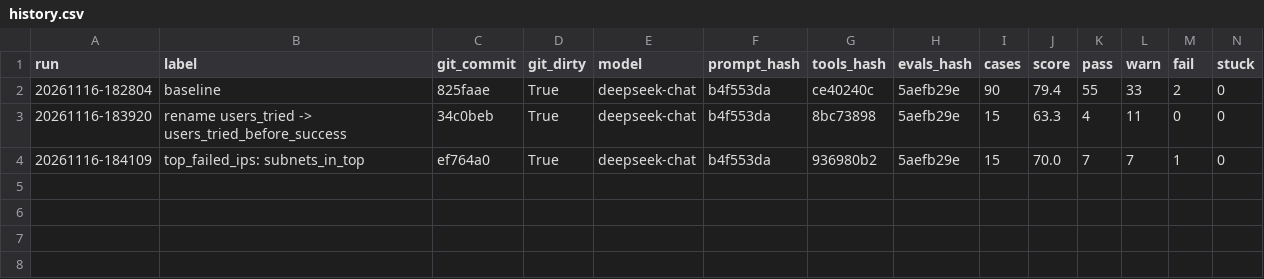
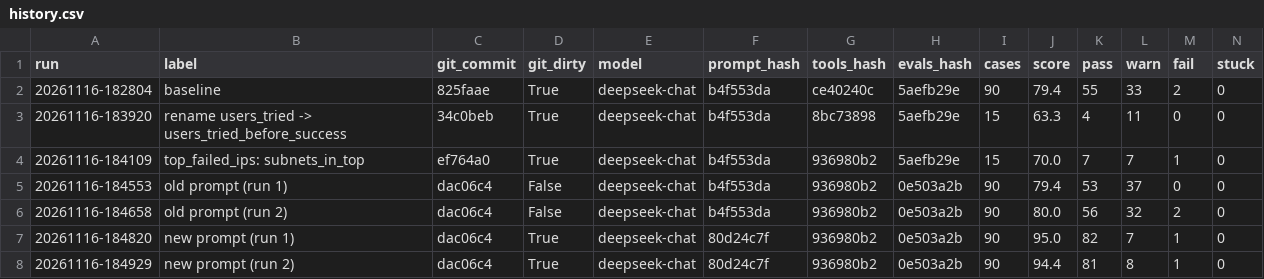
Before and after one commit to Kenobiiii/Log-Agent, a CSV file: evals/history.csv, drawn as a sheet; only a part is shown; rows hold the shown columns only; the diff names each change by its address in the sheet, - before the commit and + after, or states it on an @@ line.

```diff
--- a/evals/history.csv
+++ b/evals/history.csv
+row 5: 20261116-184553 | old prompt (run 1) | dac06c4 | False | deepseek-chat | b4f553da | 936980b2 | 0e503a2b | 90 | 79.4 | 53 | 37 | 0 | 0
+row 6: 20261116-184658 | old prompt (run 2) | dac06c4 | False | deepseek-chat | b4f553da | 936980b2 | 0e503a2b | 90 | 80.0 | 56 | 32 | 2 | 0
+row 7: 20261116-184820 | new prompt (run 1) | dac06c4 | True | deepseek-chat | 80d24c7f | 936980b2 | 0e503a2b | 90 | 95.0 | 82 | 7 | 1 | 0
+row 8: 20261116-184929 | new prompt (run 2) | dac06c4 | True | deepseek-chat | 80d24c7f | 936980b2 | 0e503a2b | 90 | 94.4 | 81 | 8 | 1 | 0
```
Also changed, not shown: 3 other files.
